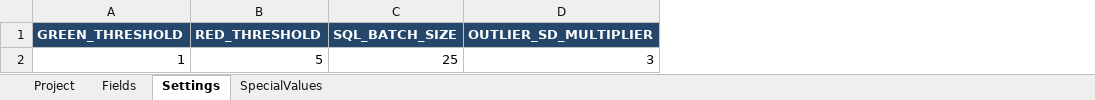
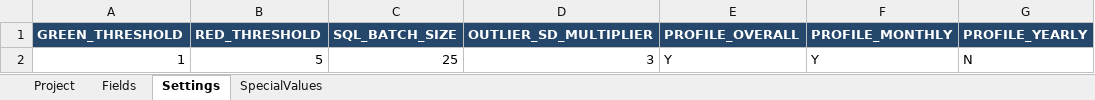
Before and after one commit to shersun711-svg/Project-validation, an Excel workbook: DQ_ENGINE/config/DQ_RDS_config.xlsx, sheet Settings, drawn as a sheet; values as stored, in another font and other column widths than the file's, no borders; the diff names each change by its address in the sheet, - before the commit and + after, or states it on an @@ line.

Commit message:
Configure profiling reporting levels independently of modules

```diff
--- a/DQ_ENGINE/config/DQ_RDS_config.xlsx (sheet Settings)
+++ b/DQ_ENGINE/config/DQ_RDS_config.xlsx (sheet Settings)
+column E (PROFILE_OVERALL), row 2: Y
+column F (PROFILE_MONTHLY), row 2: Y
+column G (PROFILE_YEARLY), row 2: N
```
Also changed, not shown: 33 other files.
